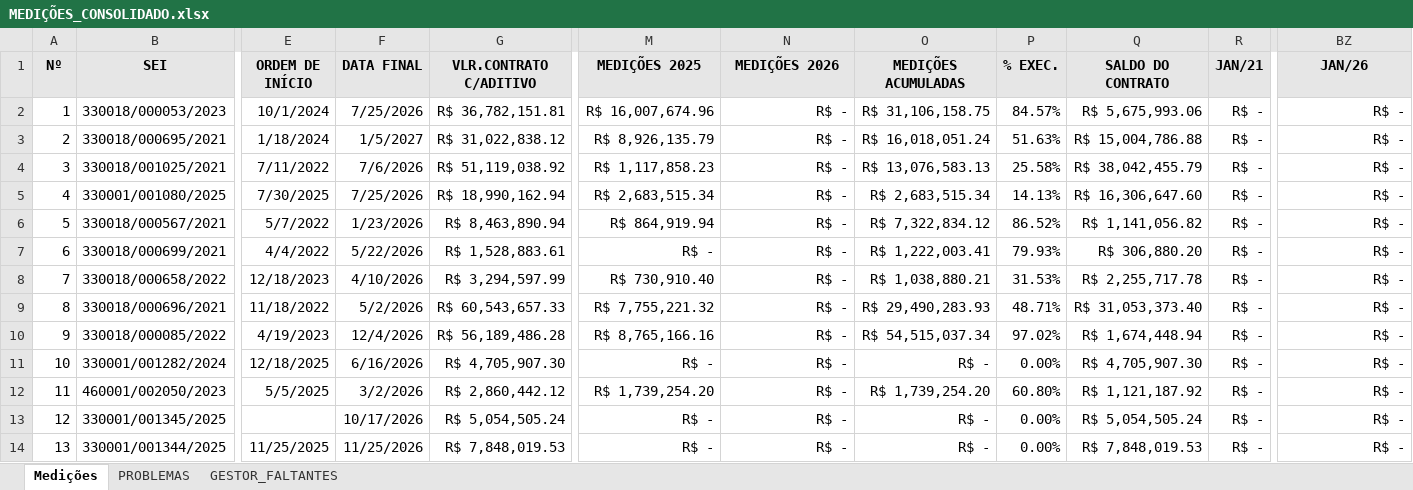
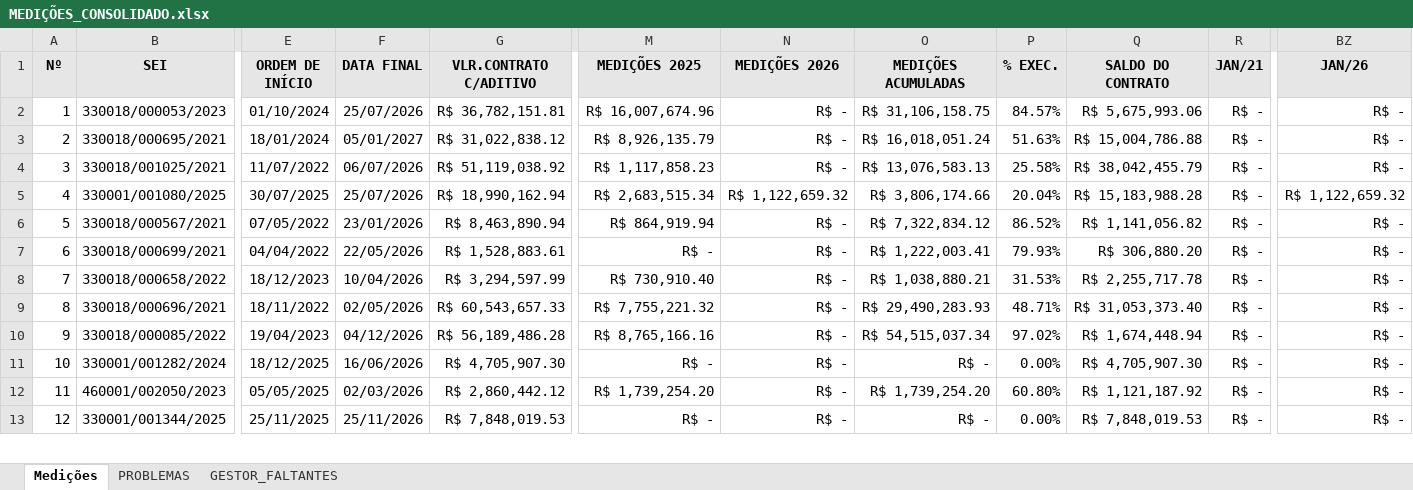
Before and after one commit to flavioalmeidamatos/MEDICOES, an Excel workbook: MEDIÇÕES_CONSOLIDADO.xlsx, sheet Medições, drawn as a sheet; only a part is shown, gaps mark what is left out; values as stored, in another font and other column widths than the file's, no borders; removed rows and columns are numbered as before the commit, all else as after; rows hold the shown columns only; the diff covers the shown part only; the diff names each change by its address in the sheet, - before the commit and + after, or states it on an @@ line.

```diff
--- a/MEDIÇÕES_CONSOLIDADO.xlsx (sheet Medições)
+++ b/MEDIÇÕES_CONSOLIDADO.xlsx (sheet Medições)
-E2 (ORDEM DE INÍCIO): 10/1/2024
+E2 (ORDEM DE INÍCIO): 01/10/2024
-F2 (DATA FINAL): 7/25/2026
+F2 (DATA FINAL): 25/07/2026
-E3 (ORDEM DE INÍCIO): 1/18/2024
+E3 (ORDEM DE INÍCIO): 18/01/2024
-F3 (DATA FINAL): 1/5/2027
+F3 (DATA FINAL): 05/01/2027
-E4 (ORDEM DE INÍCIO): 7/11/2022
+E4 (ORDEM DE INÍCIO): 11/07/2022
-F4 (DATA FINAL): 7/6/2026
+F4 (DATA FINAL): 06/07/2026
-E5 (ORDEM DE INÍCIO): 7/30/2025
+E5 (ORDEM DE INÍCIO): 30/07/2025
-F5 (DATA FINAL): 7/25/2026
+F5 (DATA FINAL): 25/07/2026
-N5 (MEDIÇÕES 2026): R$ -
+N5 (MEDIÇÕES 2026): R$ 1,122,659.32
-O5 (MEDIÇÕES ACUMULADAS): R$ 2,683,515.34
+O5 (MEDIÇÕES ACUMULADAS): R$ 3,806,174.66
-P5 (% EXEC.): 14.13%
+P5 (% EXEC.): 20.04%
-Q5 (SALDO DO CONTRATO): R$ 16,306,647.60
+Q5 (SALDO DO CONTRATO): R$ 15,183,988.28
-BZ5 (JAN/26): R$ -
+BZ5 (JAN/26): R$ 1,122,659.32
-E6 (ORDEM DE INÍCIO): 5/7/2022
+E6 (ORDEM DE INÍCIO): 07/05/2022
-F6 (DATA FINAL): 1/23/2026
+F6 (DATA FINAL): 23/01/2026
-E7 (ORDEM DE INÍCIO): 4/4/2022
+E7 (ORDEM DE INÍCIO): 04/04/2022
-F7 (DATA FINAL): 5/22/2026
+F7 (DATA FINAL): 22/05/2026
-E8 (ORDEM DE INÍCIO): 12/18/2023
+E8 (ORDEM DE INÍCIO): 18/12/2023
-F8 (DATA FINAL): 4/10/2026
+F8 (DATA FINAL): 10/04/2026
-E9 (ORDEM DE INÍCIO): 11/18/2022
+E9 (ORDEM DE INÍCIO): 18/11/2022
-F9 (DATA FINAL): 5/2/2026
+F9 (DATA FINAL): 02/05/2026
-E10 (ORDEM DE INÍCIO): 4/19/2023
+E10 (ORDEM DE INÍCIO): 19/04/2023
-F10 (DATA FINAL): 12/4/2026
+F10 (DATA FINAL): 04/12/2026
-E11 (ORDEM DE INÍCIO): 12/18/2025
+E11 (ORDEM DE INÍCIO): 18/12/2025
-F11 (DATA FINAL): 6/16/2026
+F11 (DATA FINAL): 16/06/2026
-E12 (ORDEM DE INÍCIO): 5/5/2025
+E12 (ORDEM DE INÍCIO): 05/05/2025
-F12 (DATA FINAL): 3/2/2026
+F12 (DATA FINAL): 02/03/2026
-row 13: 12 | 330001/001345/2025 |  | 10/17/2026 | R$ 5,054,505.24 | R$ - | R$ - | R$ - | 0.00% | R$ 5,054,505.24 | R$ - | R$ -
@@ column A (Nº) renumbered from row 13 down @@
-E13 (ORDEM DE INÍCIO): 11/25/2025
+E13 (ORDEM DE INÍCIO): 25/11/2025
-F13 (DATA FINAL): 11/25/2026
+F13 (DATA FINAL): 25/11/2026
```
Also changed, not shown: 86 edited cells elsewhere in this sheet, sheet PROBLEMAS, sheet GESTOR_FALTANTES, ANALITICA.xlsx, BASE.xlsx.
